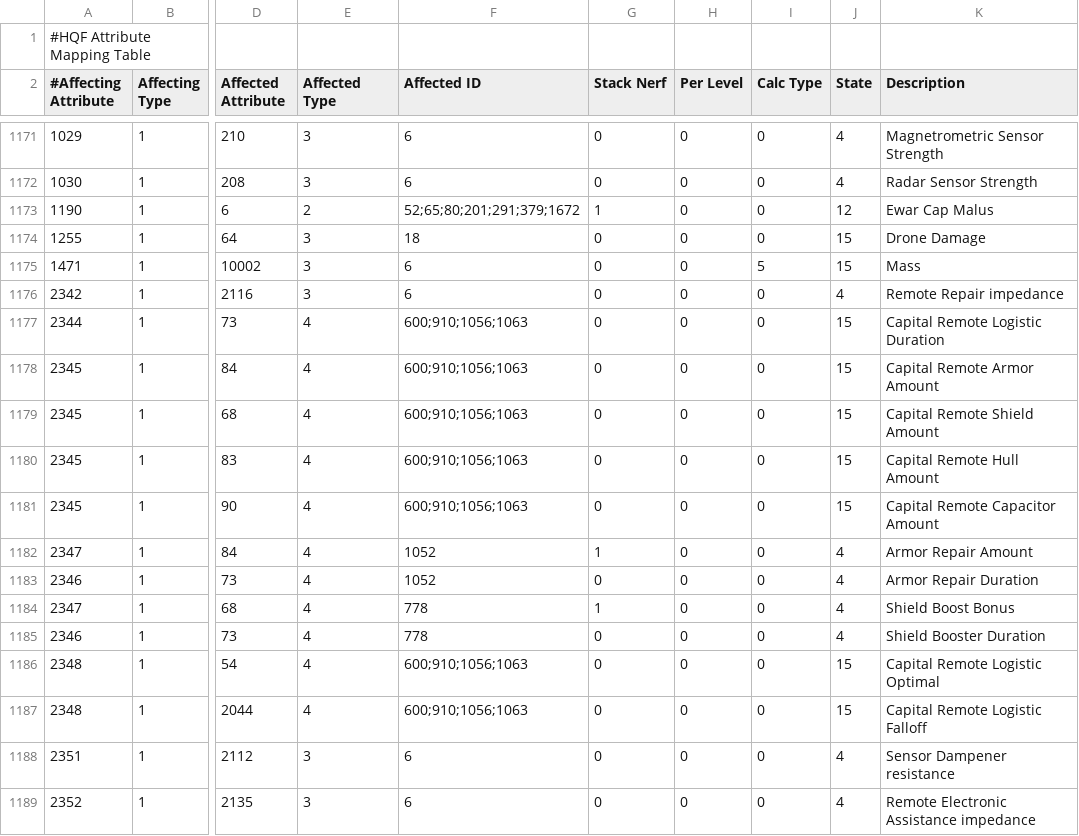
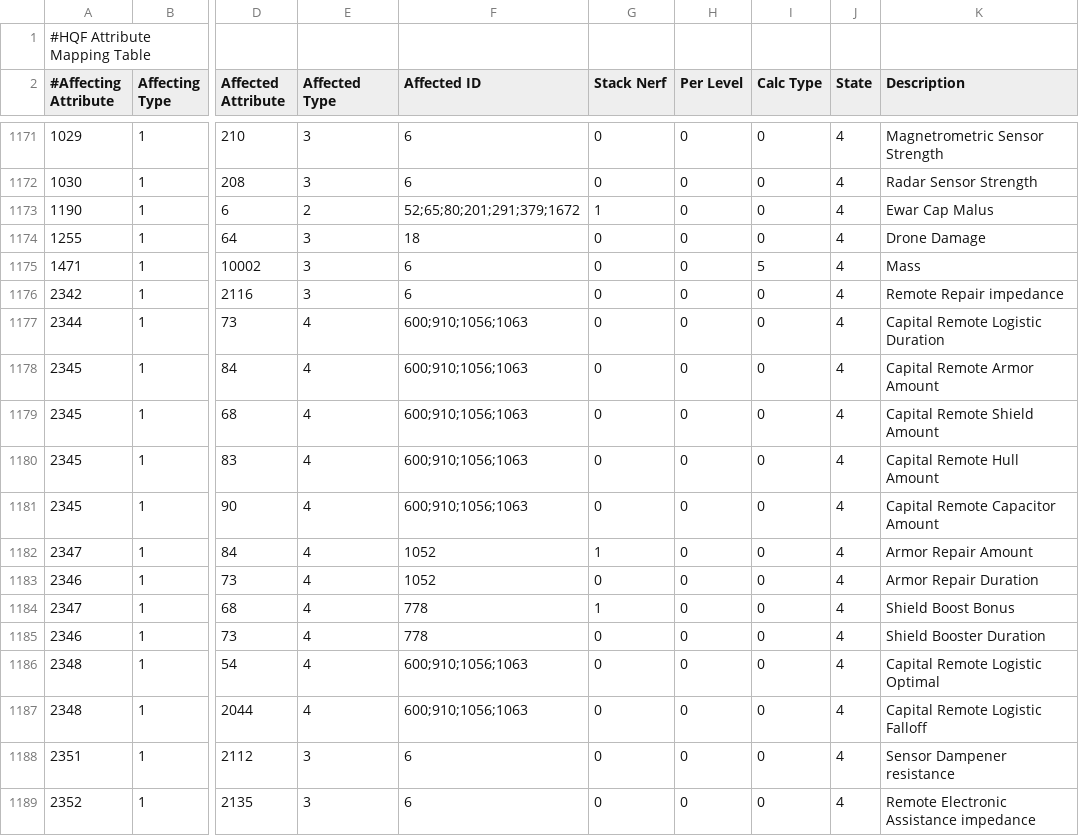
Before and after one commit to wyrlwind/EveHQ, a CSV file: EveHQ.HQF/Resources/Effects.csv, drawn as a sheet; only a part is shown, gaps mark what is left out; the diff names each change by its address in the sheet, - before the commit and + after, or states it on an @@ line.

Commit message:
Triage module calc type fix

```diff
--- a/EveHQ.HQF/Resources/Effects.csv
+++ b/EveHQ.HQF/Resources/Effects.csv
-J1173 (State): 12
+J1173 (State): 4
-J1174:J1175 (State): 15
+J1174:J1175 (State): 4
-J1177:J1181 (State): 15
+J1177:J1181 (State): 4
-J1186:J1187 (State): 15
+J1186:J1187 (State): 4
```
